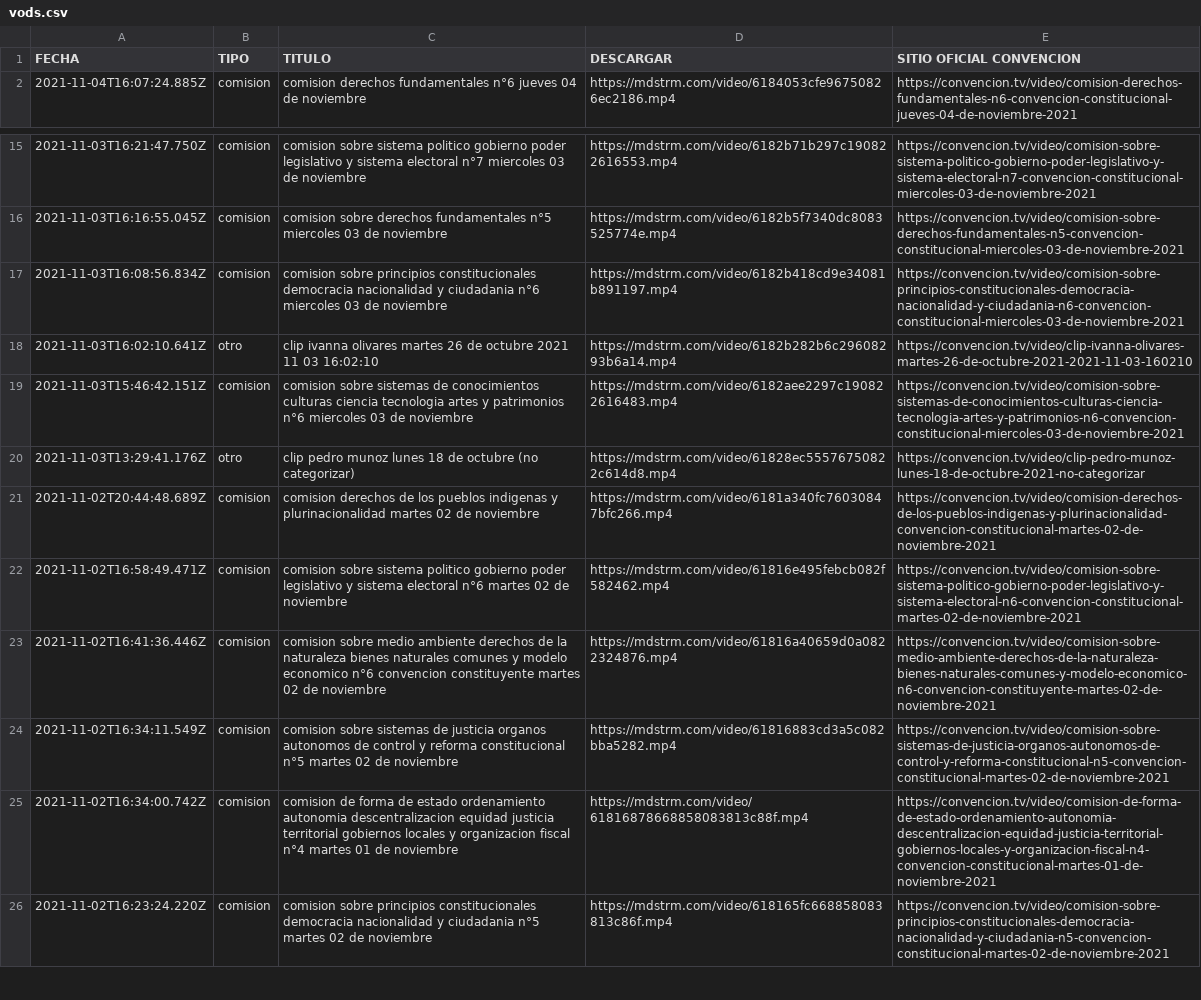
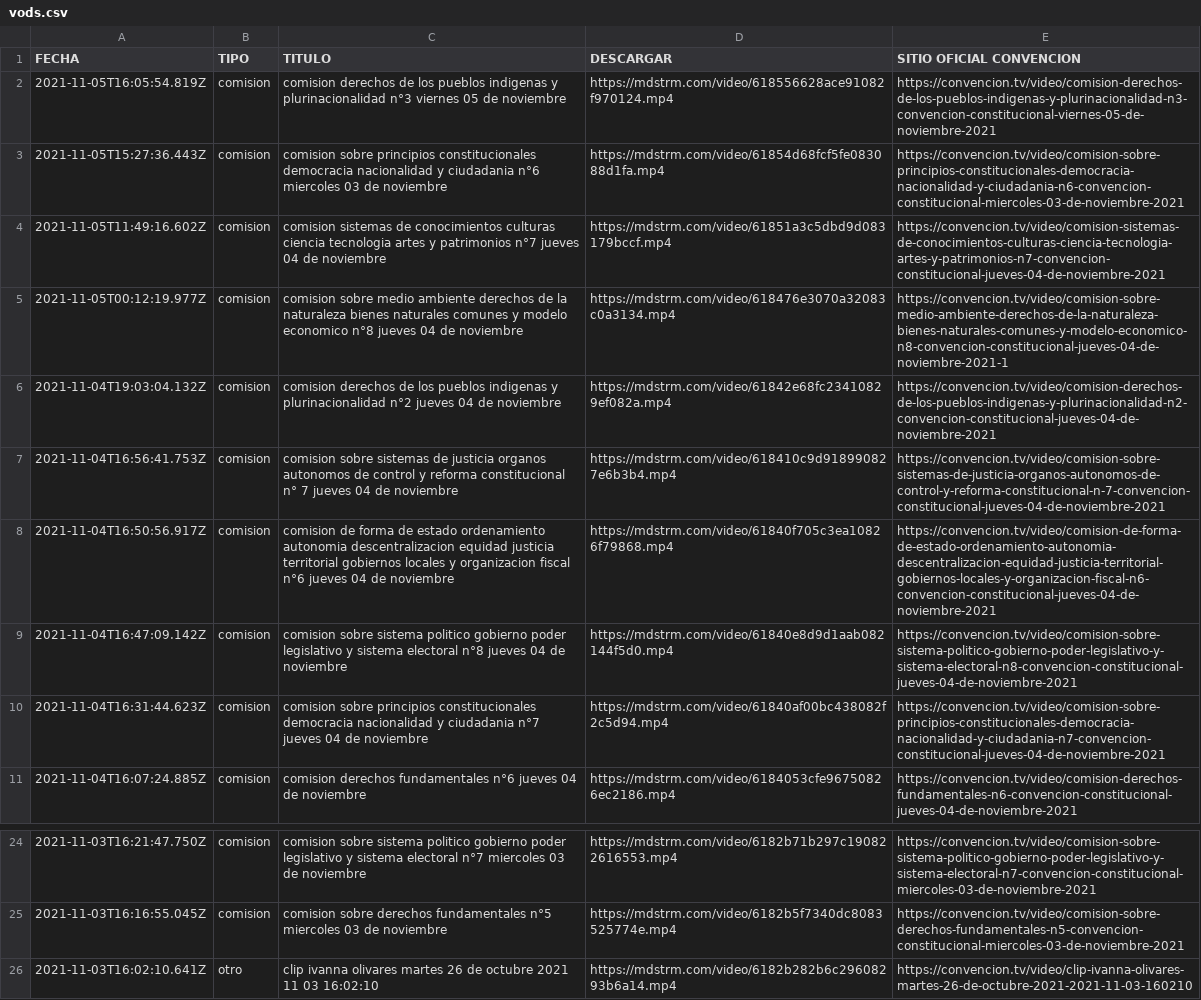
Before and after one commit to marcosins/convencion-vods, a CSV file: videos/vods.csv, drawn as a sheet; only a part is shown, gaps mark what is left out; the shorter side is filled out with more unchanged rows.

Commit message:
🍱 Actualiza videos de comisiones

```diff
--- a/videos/vods.csv
+++ b/videos/vods.csv
@@ -1,2 +1,11 @@
 FECHA,TIPO,TITULO,DESCARGAR,SITIO OFICIAL CONVENCION
+2021-11-05T16:05:54.819Z,comision,comision derechos de los pueblos indigenas y plurinacionalidad n°3 viernes 05 de noviembre,https://mdstrm.com/video/618556628ace91082f970124.mp4,https://convencion.tv/video/comision-derechos-de-los-pueblos-indigenas-y-plurinacionalidad-n3-convencion-constitucional-viernes-05-de-noviembre-2021
+2021-11-05T15:27:36.443Z,comision,comision sobre principios constitucionales democracia nacionalidad y ciudadania n°6 miercoles 03 de noviembre,https://mdstrm.com/video/61854d68fcf5fe083088d1fa.mp4,https://convencion.tv/video/comision-sobre-principios-constitucionales-democracia-nacionalidad-y-ciudadania-n6-convencion-constitucional-miercoles-03-de-noviembre-2021
+2021-11-05T11:49:16.602Z,comision,comision sistemas de conocimientos culturas ciencia tecnologia artes y patrimonios n°7 jueves 04 de noviembre,https://mdstrm.com/video/61851a3c5dbd9d083179bccf.mp4,https://convencion.tv/video/comision-sistemas-de-conocimientos-culturas-ciencia-tecnologia-artes-y-patrimonios-n7-convencion-constitucional-jueves-04-de-noviembre-2021
+2021-11-05T00:12:19.977Z,comision,comision sobre medio ambiente derechos de la naturaleza bienes naturales comunes y modelo economico n°8 jueves 04 de noviembre,https://mdstrm.com/video/618476e3070a32083c0a3134.mp4,https://convencion.tv/video/comision-sobre-medio-ambiente-derechos-de-la-naturaleza-bienes-naturales-comunes-y-modelo-economico-n8-convencion-constitucional-jueves-04-de-noviembre-2021-1
+2021-11-04T19:03:04.132Z,comision,comision derechos de los pueblos indigenas y plurinacionalidad n°2 jueves 04 de noviembre,https://mdstrm.com/video/61842e68fc23410829ef082a.mp4,https://convencion.tv/video/comision-derechos-de-los-pueblos-indigenas-y-plurinacionalidad-n2-convencion-constitucional-jueves-04-de-noviembre-2021
+2021-11-04T16:56:41.753Z,comision,comision sobre sistemas de justicia organos autonomos de control y reforma constitucional n° 7 jueves 04 de noviembre,https://mdstrm.com/video/618410c9d918990827e6b3b4.mp4,https://convencion.tv/video/comision-sobre-sistemas-de-justicia-organos-autonomos-de-control-y-reforma-constitucional-n-7-convencion-constitucional-jueves-04-de-noviembre-2021
+2021-11-04T16:50:56.917Z,comision,comision de forma de estado ordenamiento autonomia descentralizacion equidad justicia territorial gobiernos locales y organizacion fiscal n°6 jueves 04 de noviembre,https://mdstrm.com/video/61840f705c3ea10826f79868.mp4,https://convencion.tv/video/comision-de-forma-de-estado-ordenamiento-autonomia-descentralizacion-equidad-justicia-territorial-gobiernos-locales-y-organizacion-fiscal-n6-convencion-constitucional-jueves-04-de-noviembre-2021
+2021-11-04T16:47:09.142Z,comision,comision sobre sistema politico gobierno poder legislativo y sistema electoral n°8 jueves 04 de noviembre,https://mdstrm.com/video/61840e8d9d1aab082144f5d0.mp4,https://convencion.tv/video/comision-sobre-sistema-politico-gobierno-poder-legislativo-y-sistema-electoral-n8-convencion-constitucional-jueves-04-de-noviembre-2021
+2021-11-04T16:31:44.623Z,comision,comision sobre principios constitucionales democracia nacionalidad y ciudadania n°7 jueves 04 de noviembre,https://mdstrm.com/video/61840af00bc438082f2c5d94.mp4,https://convencion.tv/video/comision-sobre-principios-constitucionales-democracia-nacionalidad-y-ciudadania-n7-convencion-constitucional-jueves-04-de-noviembre-2021
 2021-11-04T16:07:24.885Z,comision,comision derechos fundamentales n°6 jueves 04 de noviembre,https://mdstrm.com/video/6184053cfe96750826ec2186.mp4,https://convencion.tv/video/comision-derechos-fundamentales-n6-convencion-constitucional-jueves-04-de-noviembre-2021
@@ -16,3 +25,2 @@ FECHA,TIPO,TITULO,DESCARGAR,SITIO OFICIAL CONVENCION
 2021-11-03T16:16:55.045Z,comision,comision sobre derechos fundamentales n°5 miercoles 03 de noviembre,https://mdstrm.com/video/6182b5f7340dc8083525774e.mp4,https://convencion.tv/video/comision-sobre-derechos-fundamentales-n5-convencion-constitucional-miercoles-03-de-noviembre-2021
-2021-11-03T16:08:56.834Z,comision,comision sobre principios constitucionales democracia nacionalidad y ciudadania n°6 miercoles 03 de noviembre,https://mdstrm.com/video/6182b418cd9e34081b891197.mp4,https://convencion.tv/video/comision-sobre-principios-constitucionales-democracia-nacionalidad-y-ciudadania-n6-convencion-constitucional-miercoles-03-de-noviembre-2021
 2021-11-03T16:02:10.641Z,otro,clip ivanna olivares martes 26 de octubre 2021 11 03 16:02:10,https://mdstrm.com/video/6182b282b6c29608293b6a14.mp4,https://convencion.tv/video/clip-ivanna-olivares-martes-26-de-octubre-2021-2021-11-03-160210
```
Also changed, not shown: 1 other file.
